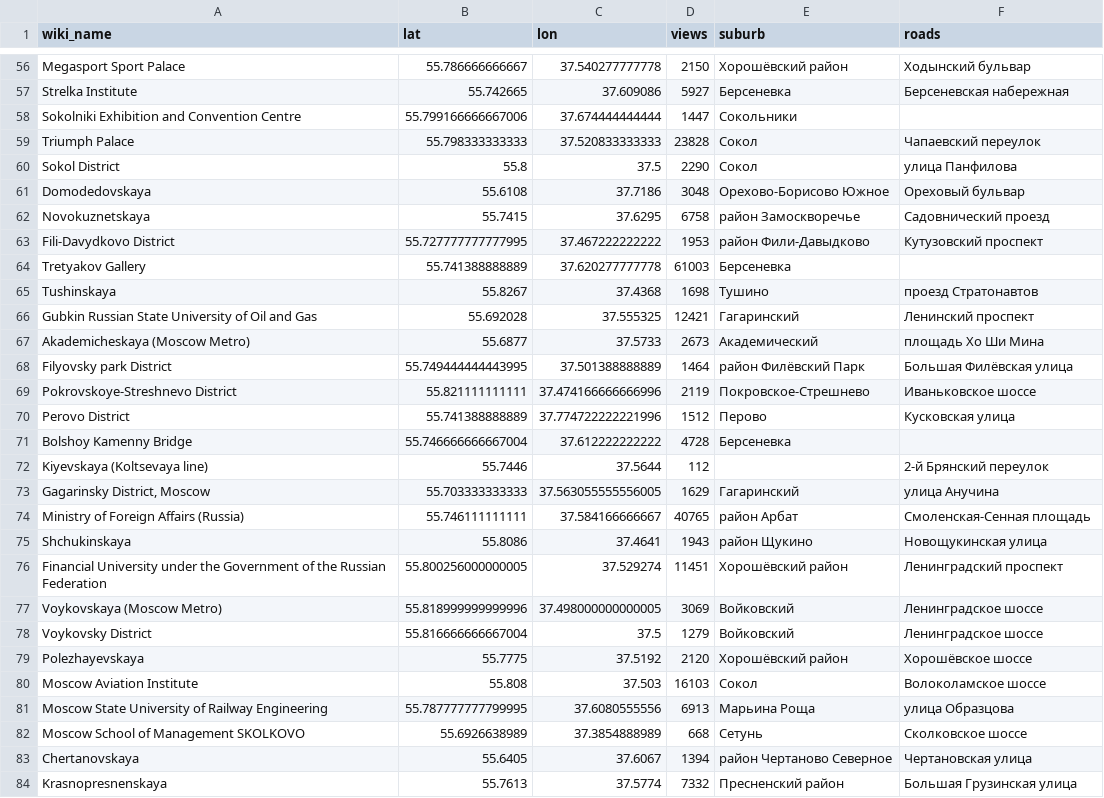
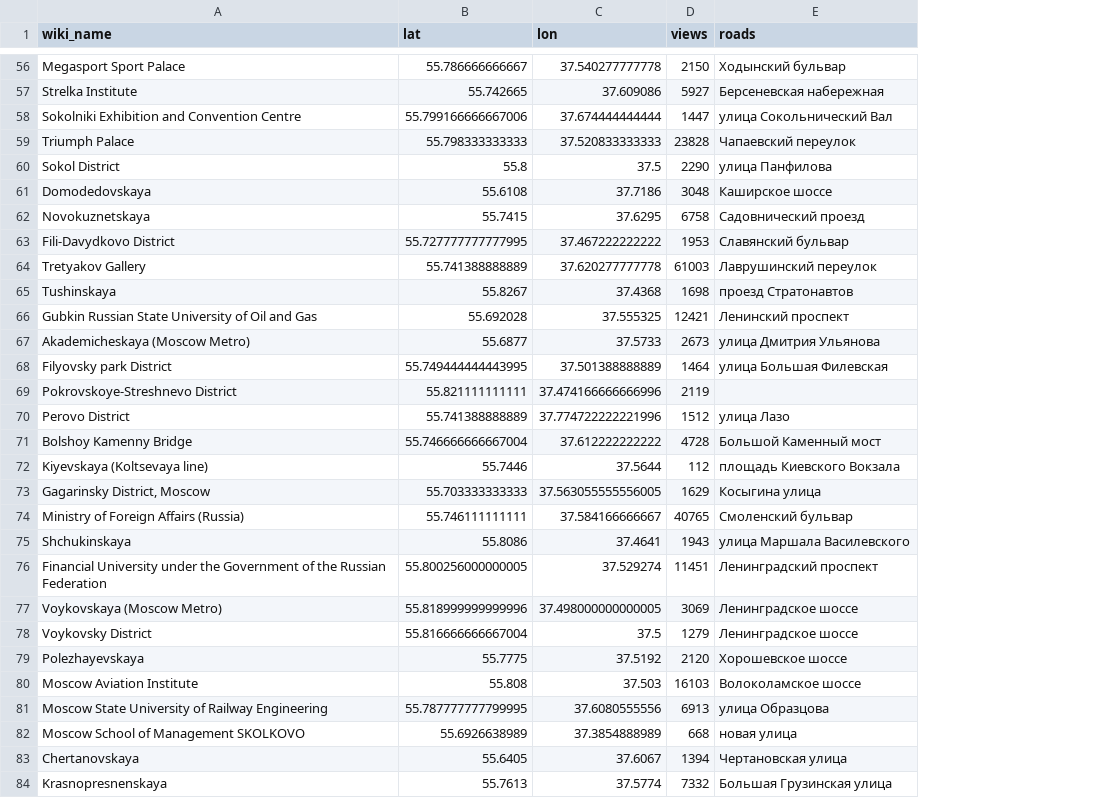
Before and after one commit to pskryuchkov/voyage, a CSV file: data/wiki/wiki_located_items_moscow.csv, drawn as a sheet; only a part is shown, gaps mark what is left out; removed rows and columns are numbered as before the commit, all else as after; the diff covers the shown part only; the diff names each change by its address in the sheet, - before the commit and + after, or states it on an @@ line.

```diff
--- a/data/wiki/wiki_located_items_moscow.csv
+++ b/data/wiki/wiki_located_items_moscow.csv
-column E (suburb), rows 56-84: Хорошёвский район | Берсеневка | Сокольники | Сокол | Сокол | Орехово-Борисово Южное | район Замоскворечье | район Фили-Давыдково | Берсеневка | Тушино | Гагаринский | Академический | район Филёвский Парк | Покровское-Стрешнево | Перово | Берсеневка |  | Гагаринский | район Арбат | район Щукино | Хорошёвский район | Войковский | Войковский | Хорошёвский район | Сокол | Марьина Роща | Сетунь | район Чертаново Северное | Пресненский район
-E58 (roads): (empty)
+E58 (roads): улица Сокольнический Вал
-E61 (roads): Ореховый бульвар
+E61 (roads): Каширское шоссе
-E63 (roads): Кутузовский проспект
+E63 (roads): Славянский бульвар
-E64 (roads): (empty)
+E64 (roads): Лаврушинский переулок
-E67 (roads): площадь Хо Ши Мина
+E67 (roads): улица Дмитрия Ульянова
-E68 (roads): Большая Филёвская улица
+E68 (roads): улица Большая Филевская
-E69 (roads): Иваньковское шоссе
+E69 (roads): (empty)
-E70 (roads): Кусковская улица
+E70 (roads): улица Лазо
-E71 (roads): (empty)
+E71 (roads): Большой Каменный мост
-E72 (roads): 2-й Брянский переулок
+E72 (roads): площадь Киевского Вокзала
-E73 (roads): улица Анучина
+E73 (roads): Косыгина улица
-E74 (roads): Смоленская-Сенная площадь
+E74 (roads): Смоленский бульвар
-E75 (roads): Новощукинская улица
+E75 (roads): улица Маршала Василевского
-E79 (roads): Хорошёвское шоссе
+E79 (roads): Хорошевское шоссе
-E82 (roads): Сколковское шоссе
+E82 (roads): новая улица
```
Also changed, not shown: 38 edited cells elsewhere in this file, data/wiki/wiki_located_items_berlin.csv, data/wiki/wiki_located_items_spb.csv, 33 other files.
